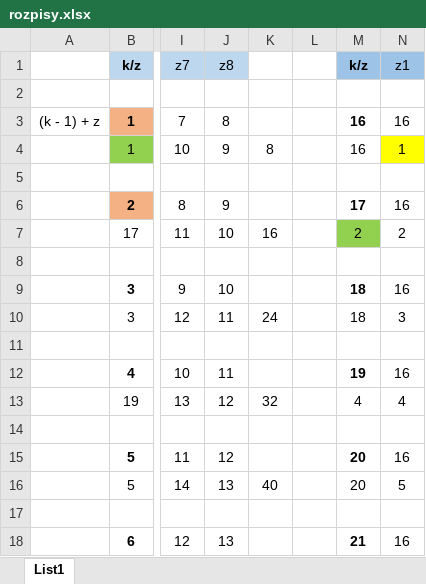
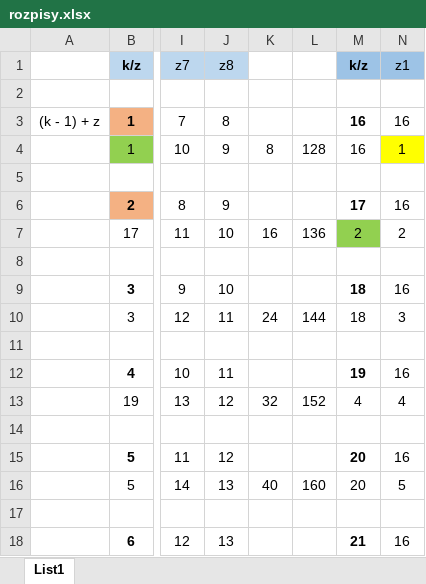
Before and after one commit to kKobalt/fotbal, an Excel workbook: rozpisy.xlsx, sheet List1, drawn as a sheet; only a part is shown, gaps mark what is left out; values as stored, in another font and other column widths than the file's, no borders; the diff covers the shown part only; the diff names each change by its address in the sheet, - before the commit and + after, or states it on an @@ line.

```diff
--- a/rozpisy.xlsx (sheet List1)
+++ b/rozpisy.xlsx (sheet List1)
-L4: (empty)
+L4: 128
-L7: (empty)
+L7: 136
-L10: (empty)
+L10: 144
-L13: (empty)
+L13: 152
-L16: (empty)
+L16: 160
```
Also changed, not shown: 10 edited cells elsewhere in this sheet, 1 other file.
